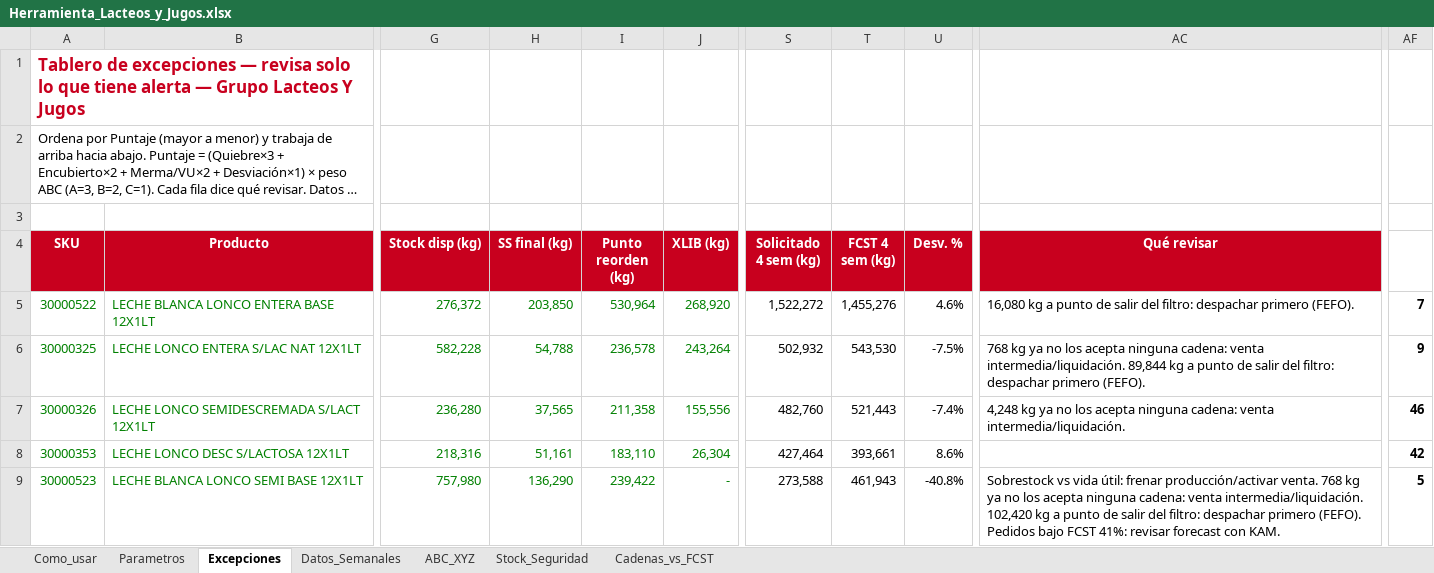
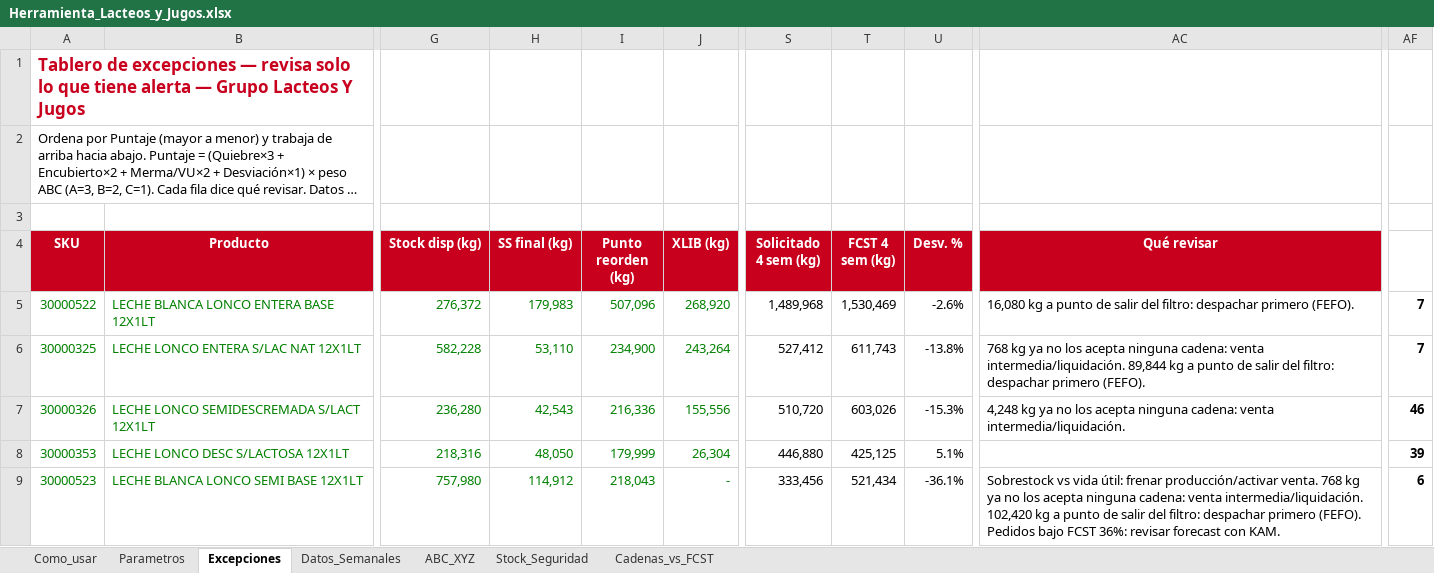
Before and after one commit to baezavejargonzalo-tech/QUIEBRES, an Excel workbook: herramientas/Herramienta_Lacteos_y_Jugos.xlsx, sheet Excepciones, drawn as a sheet; only a part is shown, gaps mark what is left out; long unchanged cells end in …; values as stored, in another font and other column widths than the file's, no borders; charts and pictures and conditional formats not drawn; the diff covers the shown part only; the diff names each change by its address in the sheet, - before the commit and + after, or states it on an @@ line.

```diff
--- a/herramientas/Herramienta_Lacteos_y_Jugos.xlsx (sheet Excepciones)
+++ b/herramientas/Herramienta_Lacteos_y_Jugos.xlsx (sheet Excepciones)
-H5 (SS final (kg)): 203,850
+H5 (SS final (kg)): 179,983
-I5 (Punto reorden (kg)): 530,964
+I5 (Punto reorden (kg)): 507,096
-S5 (Solicitado 4 sem (kg)): 1,522,272
+S5 (Solicitado 4 sem (kg)): 1,489,968
-T5 (FCST 4 sem (kg)): 1,455,276
+T5 (FCST 4 sem (kg)): 1,530,469
-U5 (Desv. %): 4.6%
+U5 (Desv. %): -2.6%
-H6 (SS final (kg)): 54,788
+H6 (SS final (kg)): 53,110
-I6 (Punto reorden (kg)): 236,578
+I6 (Punto reorden (kg)): 234,900
-S6 (Solicitado 4 sem (kg)): 502,932
+S6 (Solicitado 4 sem (kg)): 527,412
-T6 (FCST 4 sem (kg)): 543,530
+T6 (FCST 4 sem (kg)): 611,743
-U6 (Desv. %): -7.5%
+U6 (Desv. %): -13.8%
-AF6: 9
+AF6: 7
-H7 (SS final (kg)): 37,565
+H7 (SS final (kg)): 42,543
-I7 (Punto reorden (kg)): 211,358
+I7 (Punto reorden (kg)): 216,336
-S7 (Solicitado 4 sem (kg)): 482,760
+S7 (Solicitado 4 sem (kg)): 510,720
-T7 (FCST 4 sem (kg)): 521,443
+T7 (FCST 4 sem (kg)): 603,026
-U7 (Desv. %): -7.4%
+U7 (Desv. %): -15.3%
-H8 (SS final (kg)): 51,161
+H8 (SS final (kg)): 48,050
-I8 (Punto reorden (kg)): 183,110
+I8 (Punto reorden (kg)): 179,999
-S8 (Solicitado 4 sem (kg)): 427,464
+S8 (Solicitado 4 sem (kg)): 446,880
-T8 (FCST 4 sem (kg)): 393,661
+T8 (FCST 4 sem (kg)): 425,125
-U8 (Desv. %): 8.6%
+U8 (Desv. %): 5.1%
-AF8: 42
+AF8: 39
-H9 (SS final (kg)): 136,290
+H9 (SS final (kg)): 114,912
-I9 (Punto reorden (kg)): 239,422
+I9 (Punto reorden (kg)): 218,043
-S9 (Solicitado 4 sem (kg)): 273,588
+S9 (Solicitado 4 sem (kg)): 333,456
-T9 (FCST 4 sem (kg)): 461,943
+T9 (FCST 4 sem (kg)): 521,434
-U9 (Desv. %): -40.8%
+U9 (Desv. %): -36.1%
-AC9 (Qué revisar): …bajo FCST 41%: revisar forecast…
+AC9 (Qué revisar): …bajo FCST 36%: revisar forecast…
-AF9: 5
+AF9: 6
```
Also changed, not shown: 719 edited cells elsewhere in this sheet, sheet Cadenas_vs_FCST, sheet Datos_Semanales, sheet ABC_XYZ, sheet Stock_Seguridad, sheet Parametros, sheet Como_usar, formulas that keep their value, 2 other files.
